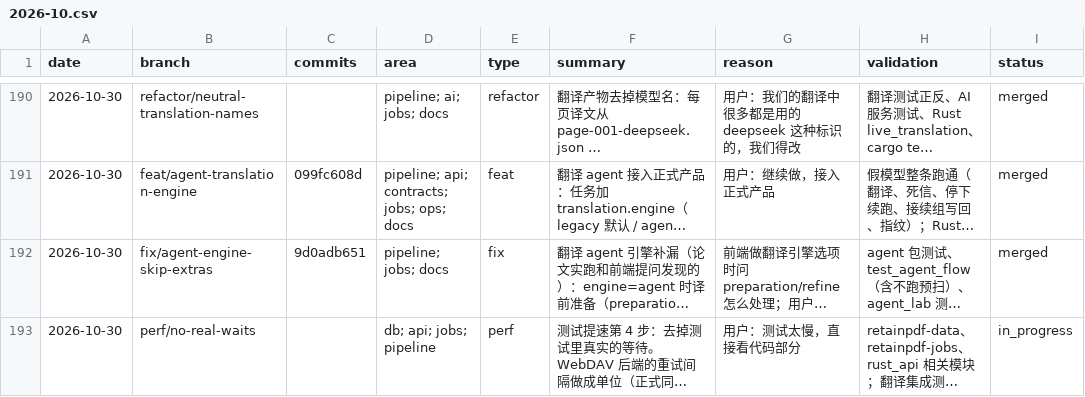
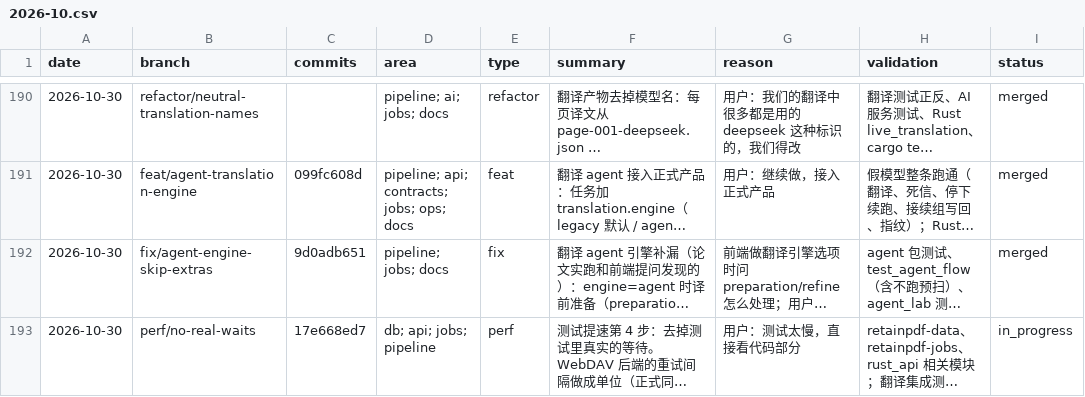
Before and after one commit to wxyhgk/retain-pdf, a CSV file: docs/ops/devlog/2026-10.csv, drawn as a sheet; only a part is shown, gaps mark what is left out; long unchanged cells end in …; the diff names each change by its address in the sheet, - before the commit and + after, or states it on an @@ line.

```diff
--- a/docs/ops/devlog/2026-10.csv
+++ b/docs/ops/devlog/2026-10.csv
-C193 (commits): (empty)
+C193 (commits): 17e668ed7
```
